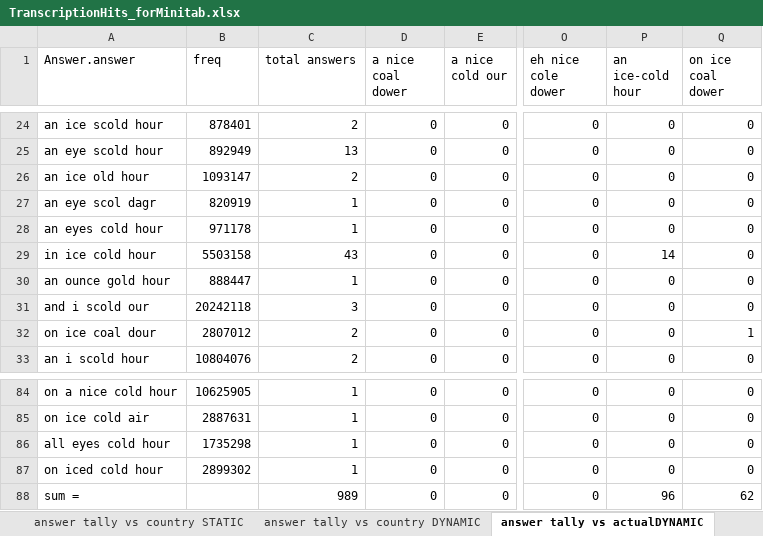
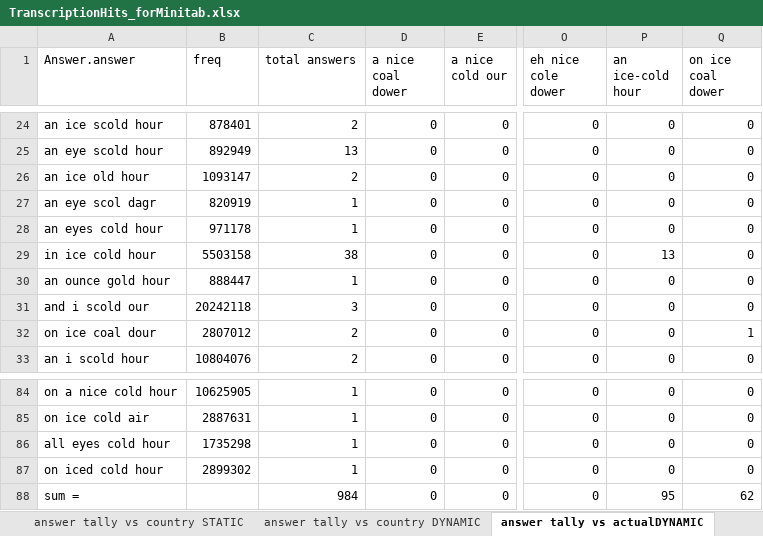
Before and after one commit to jenee/Thesis, an Excel workbook: MechanicalTurkStuff/TranscriptionHits_forMinitab.xlsx, sheet answer tally vs actualDYNAMIC, drawn as a sheet; only a part is shown, gaps mark what is left out; values as stored, in another font and other column widths than the file's, no borders; conditional formats not drawn; the diff names each change by its address in the sheet, - before the commit and + after, or states it on an @@ line.

```diff
--- a/MechanicalTurkStuff/TranscriptionHits_forMinitab.xlsx (sheet answer tally vs actualDYNAMIC)
+++ b/MechanicalTurkStuff/TranscriptionHits_forMinitab.xlsx (sheet answer tally vs actualDYNAMIC)
-C29 (total answers): 43
+C29 (total answers): 38
-P29 (an ice-cold hour): 14
+P29 (an ice-cold hour): 13
-C88 (total answers): 989
+C88 (total answers): 984
-P88 (an ice-cold hour): 96
+P88 (an ice-cold hour): 95
```
Also changed, not shown: sheet Batch_813445_batch_results.csv, sheet rejected HITS, sheet answer tally vs country DYNAMIC, sheet usa Tally vs actual DYNAMIC, sheet All Response Summary charts, other sheet tabs, formulas that keep their value.
